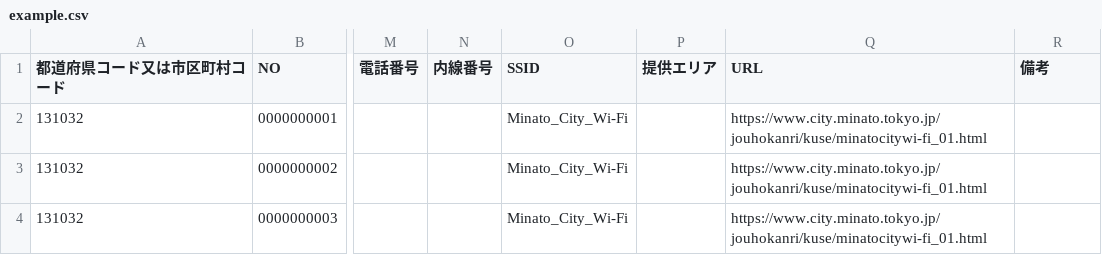
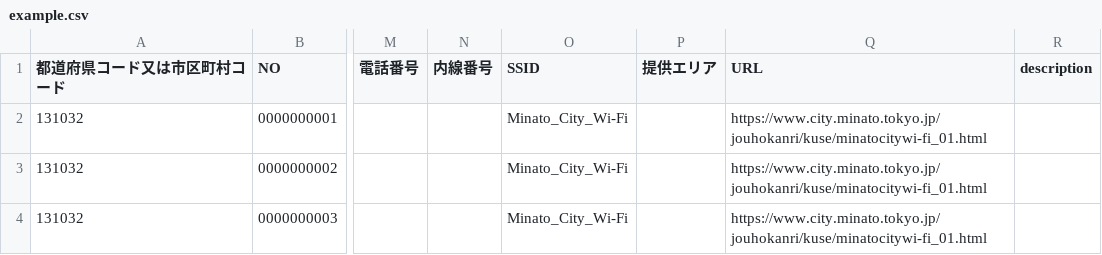
Before and after one commit to tarosay/maotransjson, a CSV file: example.csv, drawn as a sheet; only a part is shown, gaps mark what is left out; the diff names each change by its address in the sheet, - before the commit and + after, or states it on an @@ line.

Commit message:
Update example.csv

```diff
--- a/example.csv
+++ b/example.csv
-R1: 備考
+R1: description
```
